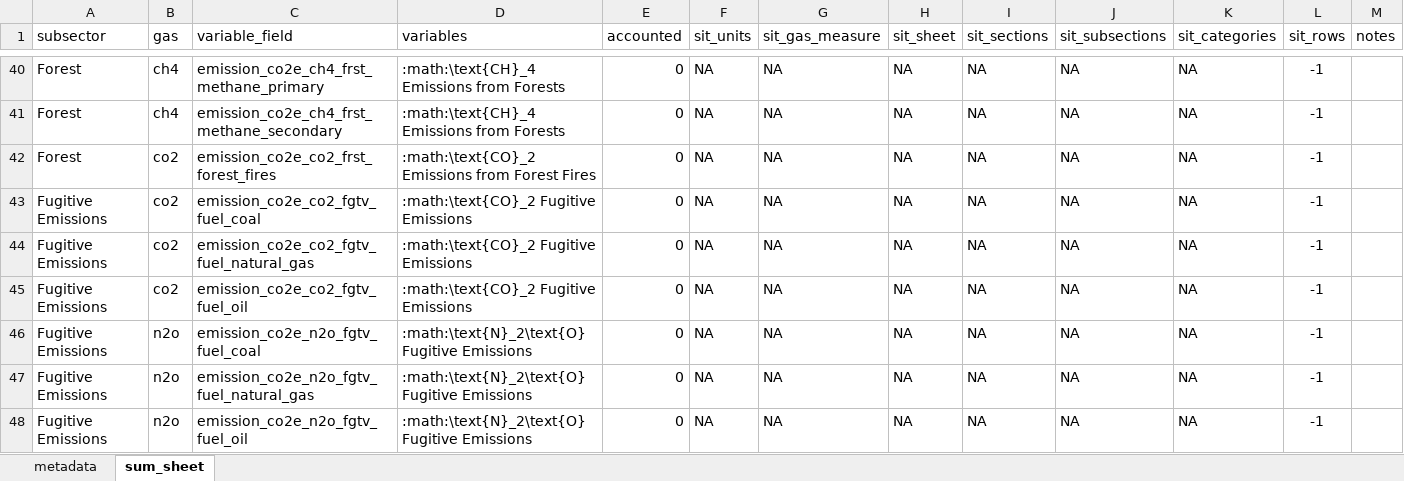
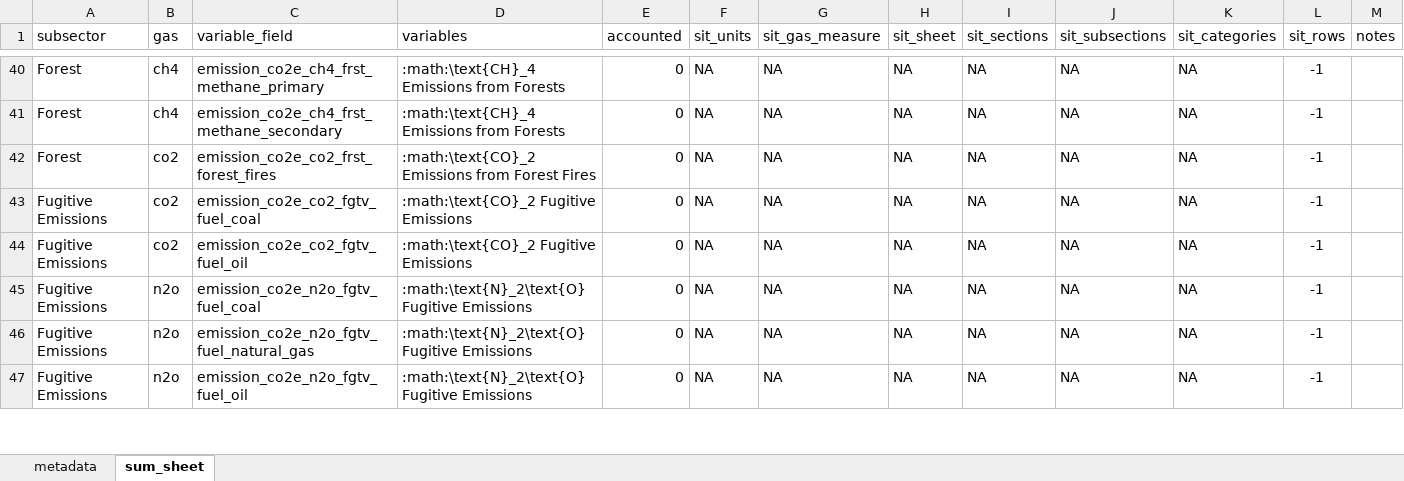
Before and after one commit to jcsyme/sisepuede, an Excel workbook: sisepuede/ref/data_crosswalks/sisepuede_fields_to_epa_state_inventory_tool_emissions_map.xlsx, sheet sum_sheet, drawn as a sheet; only a part is shown, gaps mark what is left out; values as stored, in another font and other column widths than the file's, no borders; the diff names each change by its address in the sheet, - before the commit and + after, or states it on an @@ line.

Commit message:
updated SIT emission map to remove duplicate field

```diff
--- a/sisepuede/ref/data_crosswalks/sisepuede_fields_to_epa_state_inventory_tool_emissions_map.xlsx (sheet sum_sheet)
+++ b/sisepuede/ref/data_crosswalks/sisepuede_fields_to_epa_state_inventory_tool_emissions_map.xlsx (sheet sum_sheet)
-row 44: Fugitive Emissions | co2 | emission_co2e_co2_fgtv_fuel_natural_gas | :math:\text{CO}_2 Fugitive Emissions | 0 | NA | NA | NA | NA | NA | NA | -1
```
